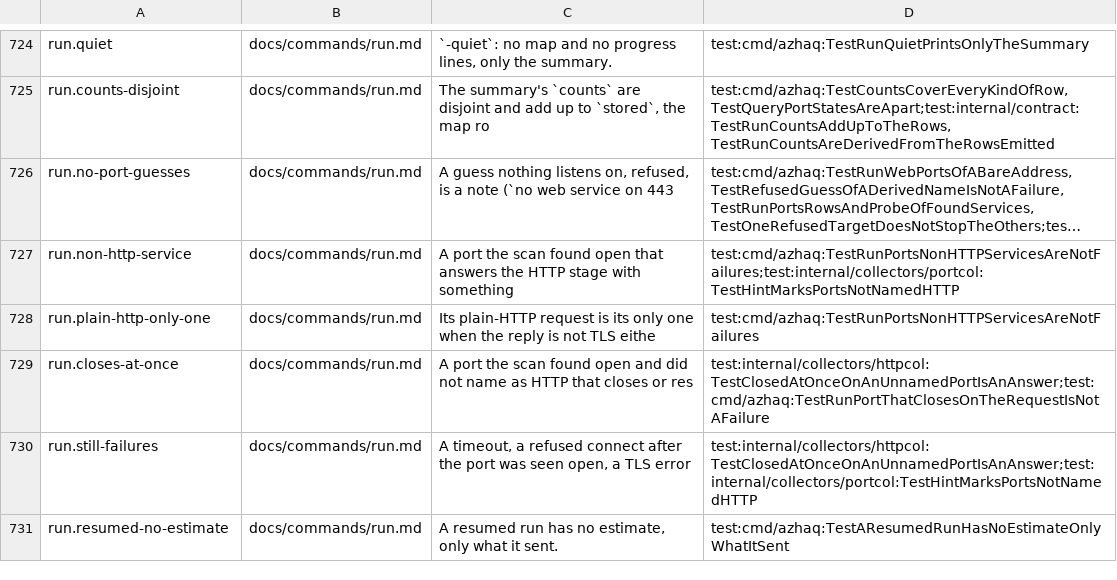
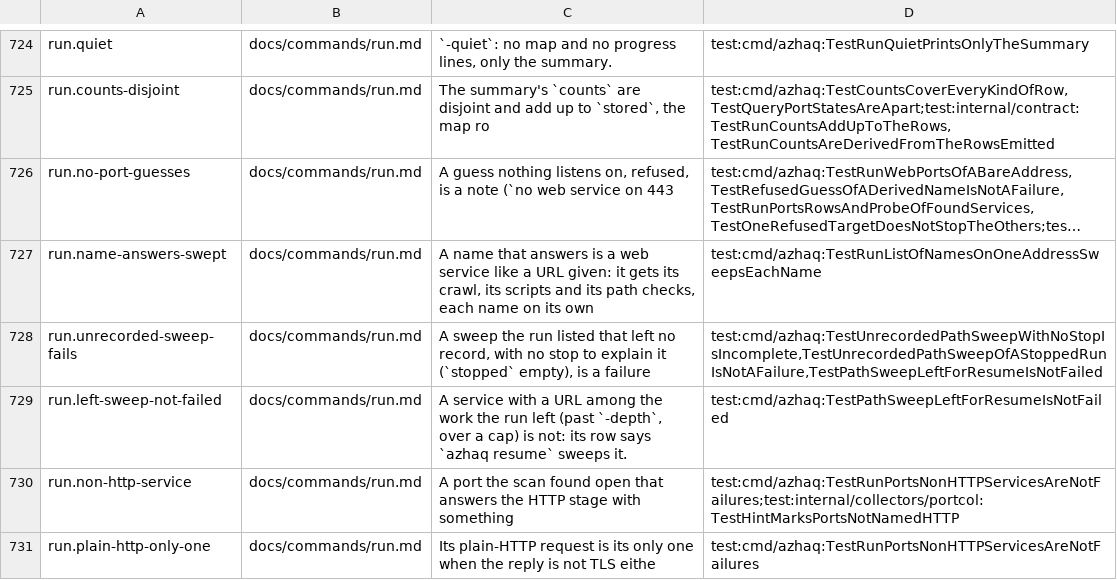
Before and after one commit to lilsadfoqs/azhaq, a TSV file: docs/claims.tsv, drawn as a sheet; only a part is shown, gaps mark what is left out; the shorter side is filled out with more unchanged rows; long unchanged cells end in …; the diff names each change by its address in the sheet, - before the commit and + after, or states it on an @@ line.

Commit message:
fix(run): a sweep left for resume is not a failure
A service with a URL among the work the run left (past -depth, over a cap)
has its sweep for azhaq resume: its path_checks row says so and the run is
not failed for it. Claims for the new run.md sentences.

```diff
--- a/docs/claims.tsv
+++ b/docs/claims.tsv
+row 727: run.name-answers-swept | docs/commands/run.md | A name that answers is a web service like a URL given: it gets its crawl, its scripts and its path checks, each name on its own | test:cmd/azhaq:TestRunListOfNamesOnOneAddressSweepsEachName
+row 728: run.unrecorded-sweep-fails | docs/commands/run.md | A sweep the run listed that left no record, with no stop to explain it (`stopped` empty), is a failure | test:cmd/azhaq:TestUnrecordedPathSweepWithNoStopIsIncomplete,TestUnrecordedPathSweepOfAStoppedRunIsNotAFailure,TestPathSweepLeftForResumeIsNotFailed
+row 729: run.left-sweep-not-failed | docs/commands/run.md | A service with a URL among the work the run left (past `-depth`, over a cap) is not: its row says `azhaq resume` sweeps it. | test:cmd/azhaq:TestPathSweepLeftForResumeIsNotFailed
```
Also changed, not shown: 5 other files.
